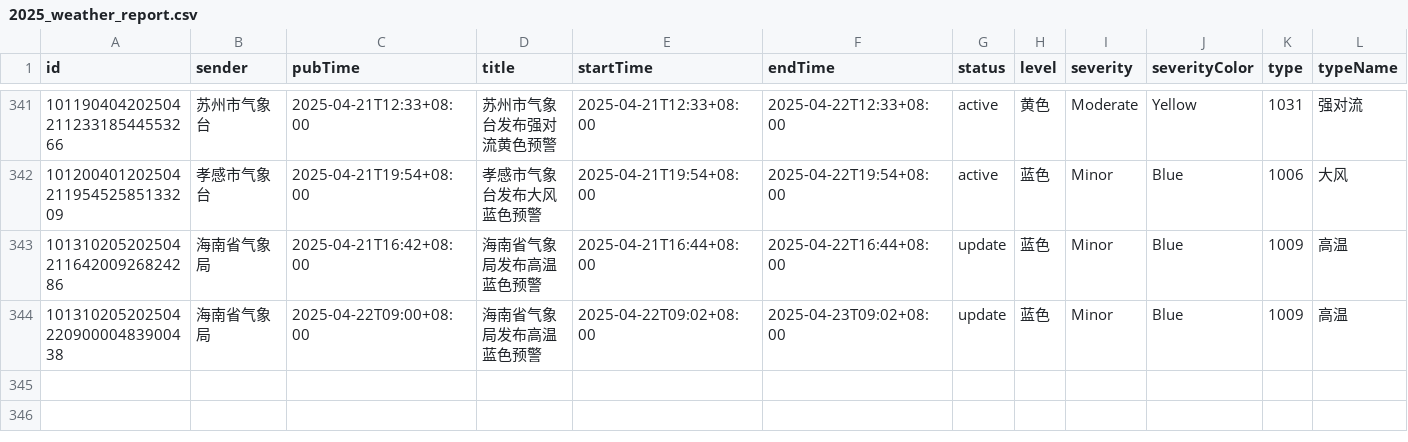
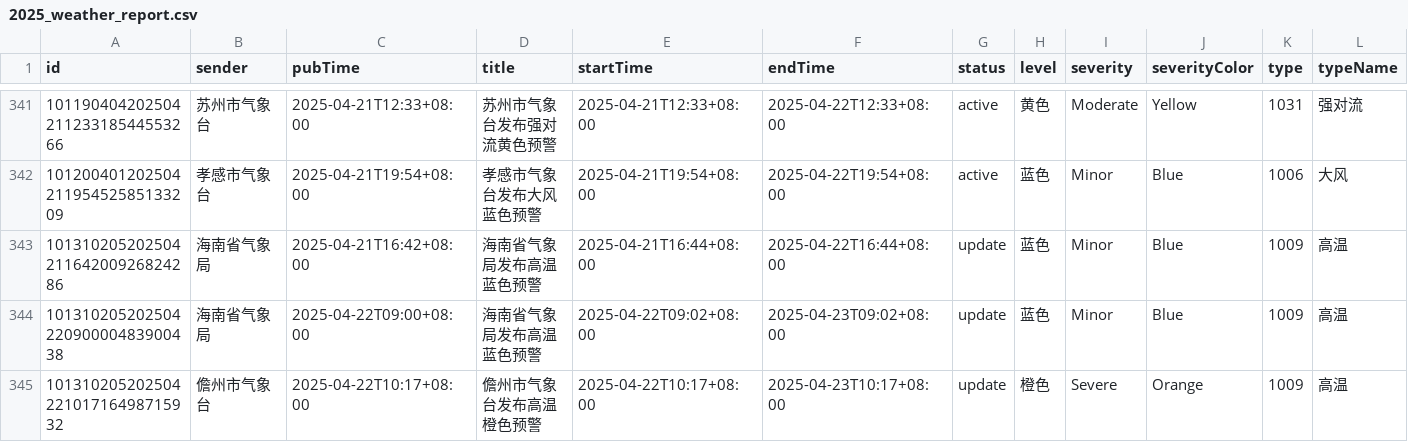
Before and after one commit to jinde98/weatherwarn, a CSV file: 2025_weather_report.csv, drawn as a sheet; only a part is shown, gaps mark what is left out; rows hold the shown columns only; the diff names each change by its address in the sheet, - before the commit and + after, or states it on an @@ line.

Commit message:
Update data

```diff
--- a/2025_weather_report.csv
+++ b/2025_weather_report.csv
+row 345: 10131020520250422101716498715932 | 儋州市气象台 | 2025-04-22T10:17+08:00 | 儋州市气象台发布高温橙色预警 | 2025-04-22T10:17+08:00 | 2025-04-23T10:17+08:00 | update | 橙色 | Severe | Orange | 1009 | 高温
```
